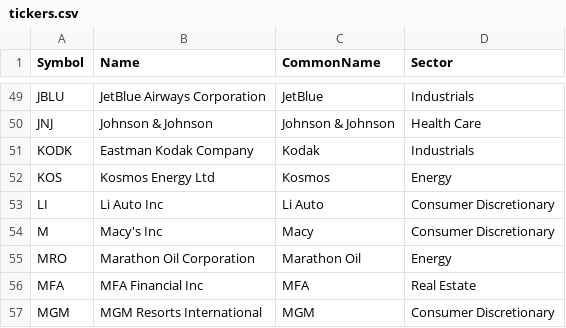
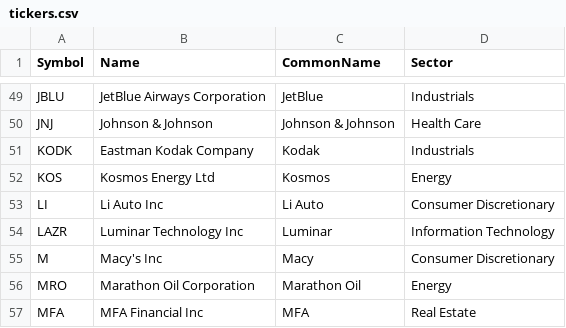
Before and after one commit to leonard-thong/stock-sentiment-bot, a CSV file: data/tickers.csv, drawn as a sheet; only a part is shown, gaps mark what is left out; the shorter side is filled out with more unchanged rows; the diff names each change by its address in the sheet, - before the commit and + after, or states it on an @@ line.

Commit message:
add lazr to list

```diff
--- a/data/tickers.csv
+++ b/data/tickers.csv
+row 54: LAZR | Luminar Technology Inc | Luminar | Information Technology
```
